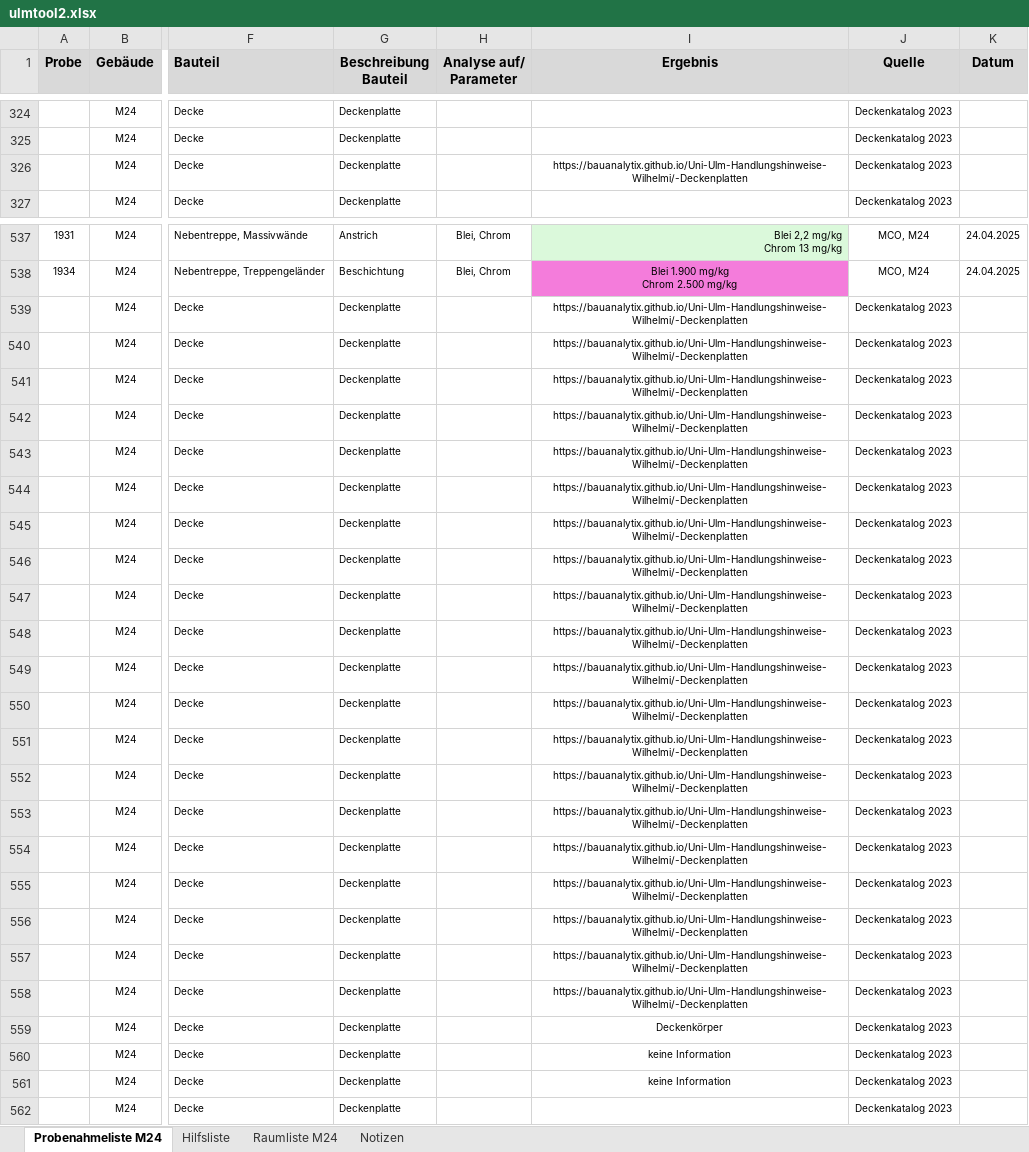
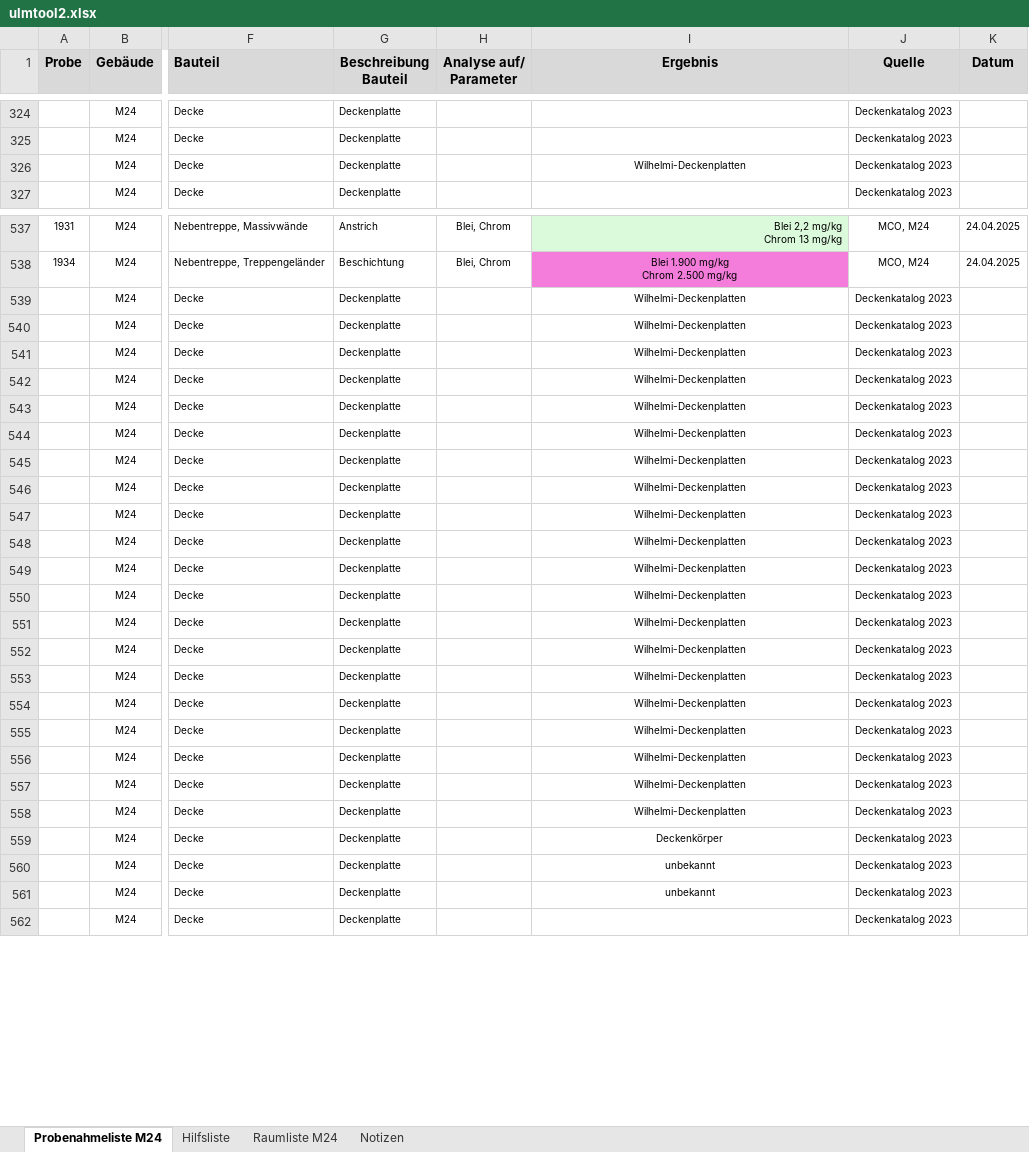
Before and after one commit to bauanalytix/Uni-Ulm-Informationstool-Version-2, an Excel workbook: ulmtool2.xlsx, sheet Probenahmeliste M24, drawn as a sheet; only a part is shown, gaps mark what is left out; values as stored, in another font and other column widths than the file's, no borders; the diff covers the shown part only; the diff names each change by its address in the sheet, - before the commit and + after, or states it on an @@ line.

```diff
--- a/ulmtool2.xlsx (sheet Probenahmeliste M24)
+++ b/ulmtool2.xlsx (sheet Probenahmeliste M24)
-I326 (Ergebnis): https://bauanalytix.github.io/Uni-Ulm-Handlungshinweise-Wilhelmi/-Deckenplatten
+I326 (Ergebnis): Wilhelmi-Deckenplatten
-I539:I558 (Ergebnis): https://bauanalytix.github.io/Uni-Ulm-Handlungshinweise-Wilhelmi/-Deckenplatten
+I539:I558 (Ergebnis): Wilhelmi-Deckenplatten
-I560:I561 (Ergebnis): keine Information
+I560:I561 (Ergebnis): unbekannt
```
Also changed, not shown: 58 edited cells elsewhere in this sheet.
